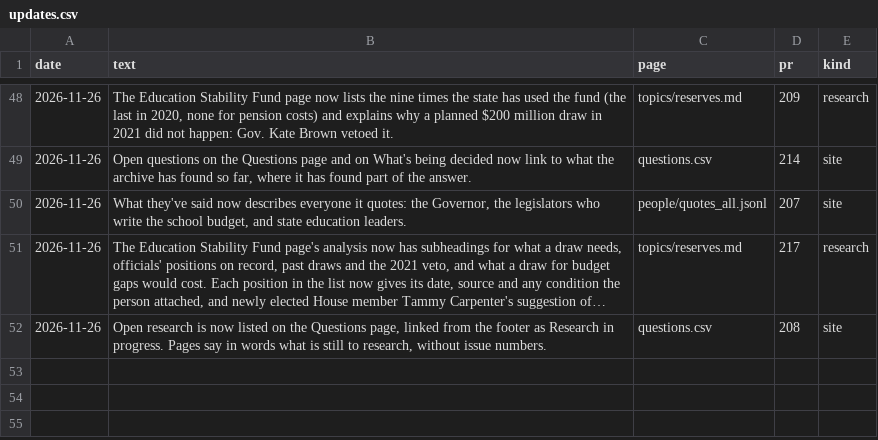
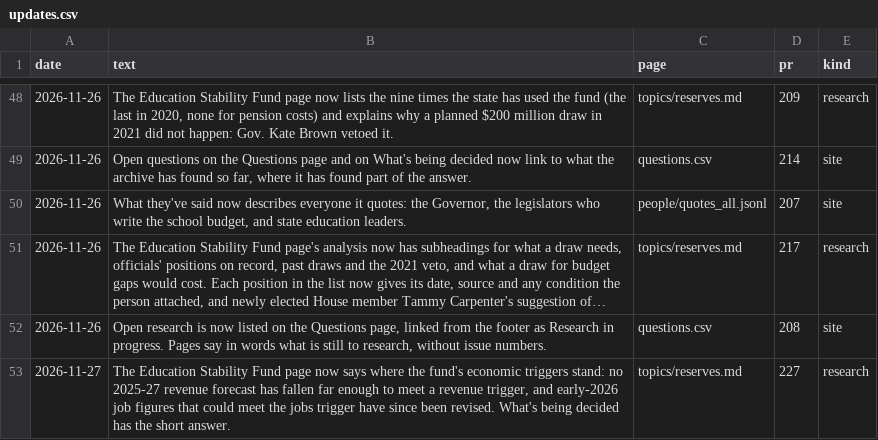
Before and after one commit to pietvanzoen/fund-oregon-schools, a CSV file: analysis/updates.csv, drawn as a sheet; only a part is shown, gaps mark what is left out; long unchanged cells end in ….

```diff
--- a/analysis/updates.csv
+++ b/analysis/updates.csv
@@ -52 +52,2 @@ date,text,page,pr,kind
 2026-11-26,"Open research is now listed on the Questions page, linked from the footer as Research in progress. Pages say in words what is still to research, without issue numbers.",questions.csv,208,site
+2026-11-27,"The Education Stability Fund page now says where the fund's economic triggers stand: no 2025-27 revenue forecast has fallen far enough to meet a revenue trigger, and early-2026 job figures that could meet the jobs trigger have since been revised. What's being decided has the short answer.",topics/reserves.md,227,research
```
